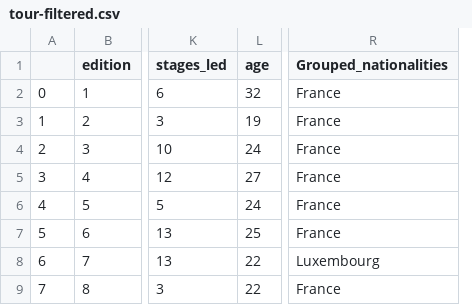
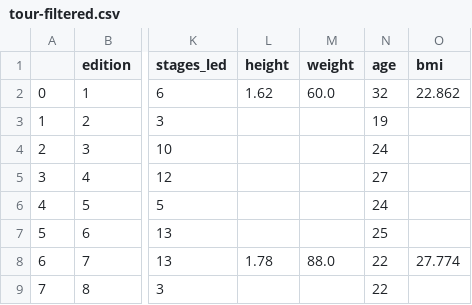
Before and after one commit to sjlacey/COMP30750_info_vis_files, a CSV file: tour-filtered.csv, drawn as a sheet; only a part is shown, gaps mark what is left out; removed rows and columns are numbered as before the commit, all else as after; the diff names each change by its address in the sheet, - before the commit and + after, or states it on an @@ line.

Commit message:
Add files via upload

```diff
--- a/tour-filtered.csv
+++ b/tour-filtered.csv
+column L (height), rows 2-8: 1.62 |  |  |  |  |  | 1.78
+column M (weight), rows 2-8: 60.0 |  |  |  |  |  | 88.0
+column O (bmi), rows 2-8: 22.862 |  |  |  |  |  | 27.774
-column R (Grouped_nationalities), rows 2-9: France | France | France | France | France | France | Luxembourg | France
```
